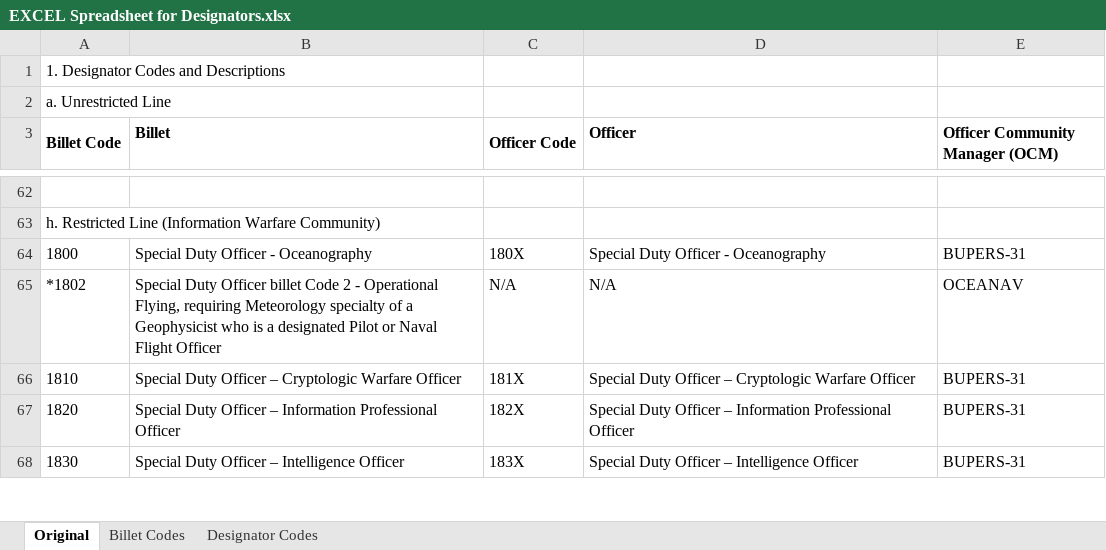
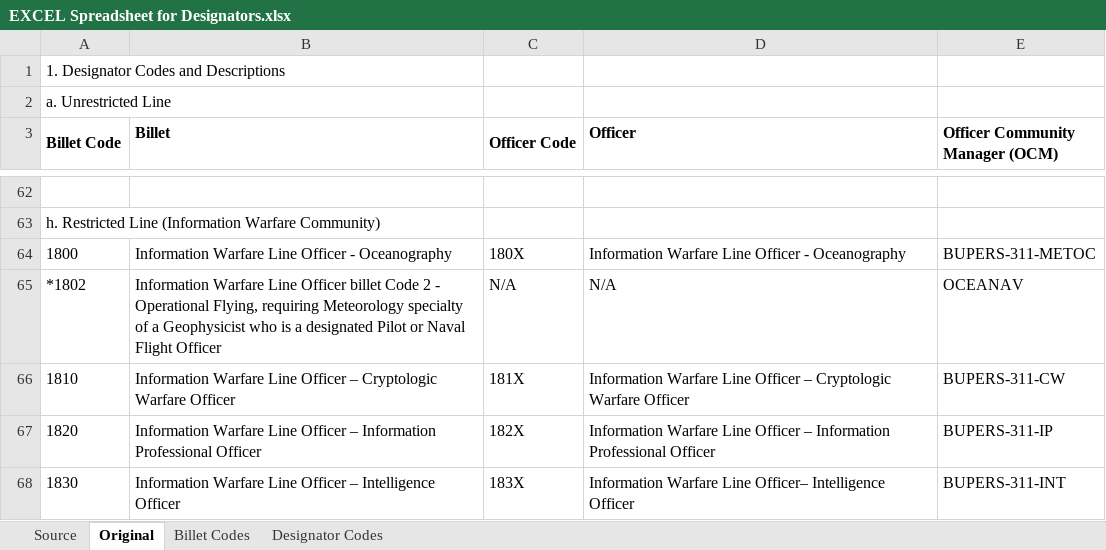
Before and after one commit to ctd-mh3/NavyDecoder-OpenSource-Android, an Excel workbook: reference/Navy Sources and Data Processing/Designators and Billet Codes/EXCEL Spreadsheet for Designators.xlsx, sheet Original, drawn as a sheet; only a part is shown, gaps mark what is left out; values as stored, in another font and other column widths than the file's, no borders; the diff covers the shown part only; the diff names each change by its address in the sheet, - before the commit and + after, or states it on an @@ line.

Commit message:
Updated Officer Billets & Designators per JAN2026 Data

```diff
--- a/reference/Navy Sources and Data Processing/Designators and Billet Codes/EXCEL Spreadsheet for Designators.xlsx (sheet Original)
+++ b/reference/Navy Sources and Data Processing/Designators and Billet Codes/EXCEL Spreadsheet for Designators.xlsx (sheet Original)
+sheet tab: Source
-B64 (Billet): Special Duty Officer - Oceanography
+B64 (Billet): Information Warfare Line Officer - Oceanography
-D64 (Officer): Special Duty Officer - Oceanography
+D64 (Officer): Information Warfare Line Officer - Oceanography
-E64 (Officer Community Manager (OCM)): BUPERS-31
+E64 (Officer Community Manager (OCM)): BUPERS-311-METOC
-B65 (Billet): Special Duty Officer billet…
+B65 (Billet): Information Warfare Line Officer billet…
-B66 (Billet): Special Duty Officer –…
+B66 (Billet): Information Warfare Line Officer –…
-D66 (Officer): Special Duty Officer –…
+D66 (Officer): Information Warfare Line Officer –…
-E66 (Officer Community Manager (OCM)): BUPERS-31
+E66 (Officer Community Manager (OCM)): BUPERS-311-CW
-B67 (Billet): Special Duty Officer –…
+B67 (Billet): Information Warfare Line Officer –…
-D67 (Officer): Special Duty Officer –…
+D67 (Officer): Information Warfare Line Officer –…
-E67 (Officer Community Manager (OCM)): BUPERS-31
+E67 (Officer Community Manager (OCM)): BUPERS-311-IP
-B68 (Billet): Special Duty Officer –…
+B68 (Billet): Information Warfare Line Officer –…
-D68 (Officer): Special Duty Officer – Intelligence Officer
+D68 (Officer): Information Warfare Line Officer– Intelligence Officer
-E68 (Officer Community Manager (OCM)): BUPERS-31
+E68 (Officer Community Manager (OCM)): BUPERS-311-INT
```
Also changed, not shown: 10 removed rows and 27 edited cells elsewhere in this sheet, sheet Billet Codes, sheet Designator Codes, formulas that keep their value, charts or pictures, 3 other files.
